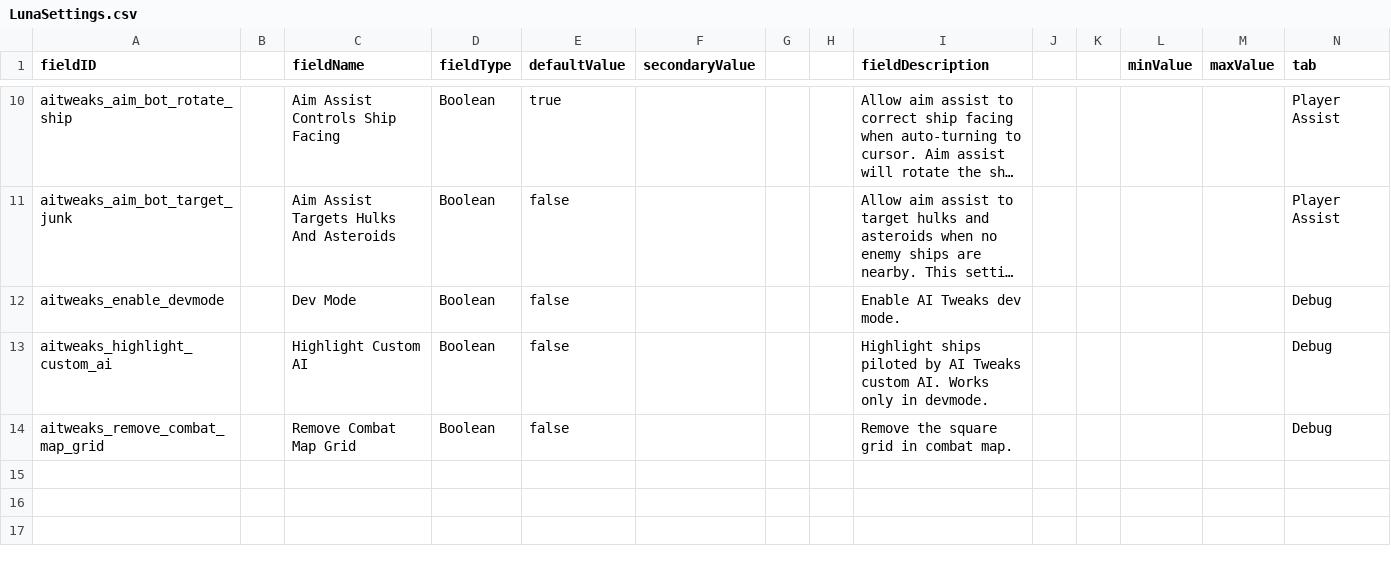
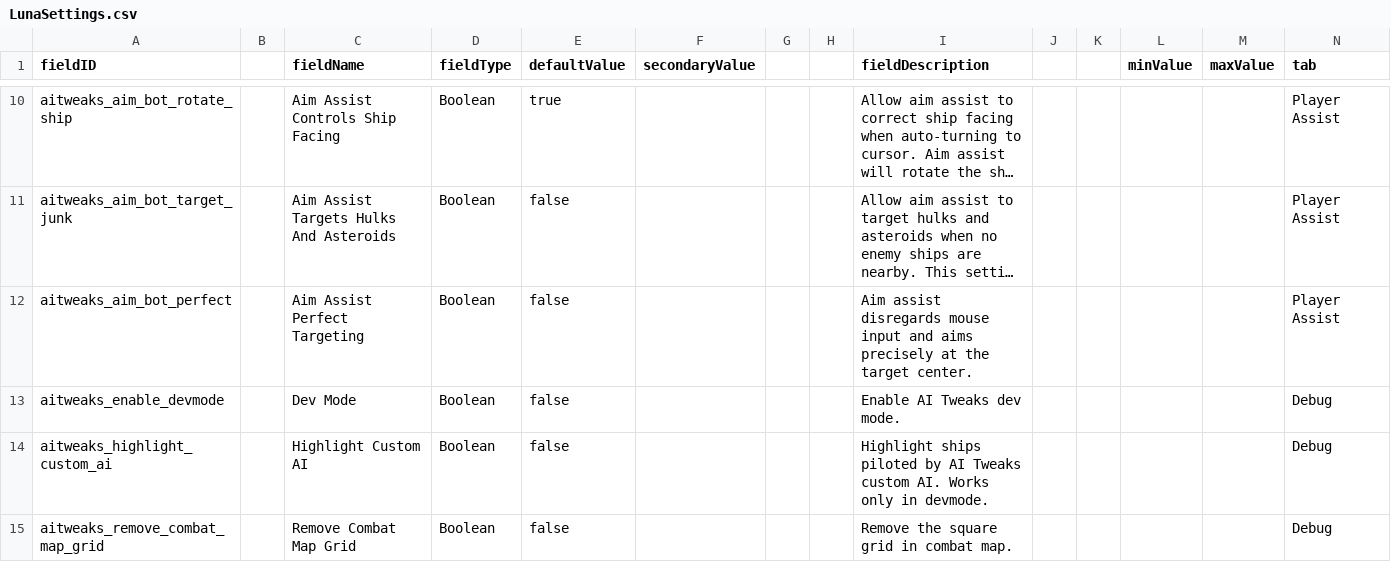
Before and after one commit to Halke1986/starsector-ai-tweaks, a CSV file: data/config/LunaSettings.csv, drawn as a sheet; only a part is shown, gaps mark what is left out; long unchanged cells end in …; the diff names each change by its address in the sheet, - before the commit and + after, or states it on an @@ line.

Commit message:
Aim Assist now has a Perfect Targeting mode

```diff
--- a/data/config/LunaSettings.csv
+++ b/data/config/LunaSettings.csv
+row 12: aitweaks_aim_bot_perfect |  | Aim Assist Perfect Targeting | Boolean | false |  |  |  | Aim assist disregards mouse input and aims precisely at the target center. |  |  |  |  | Player Assist
```
Also changed, not shown: 5 other files.
